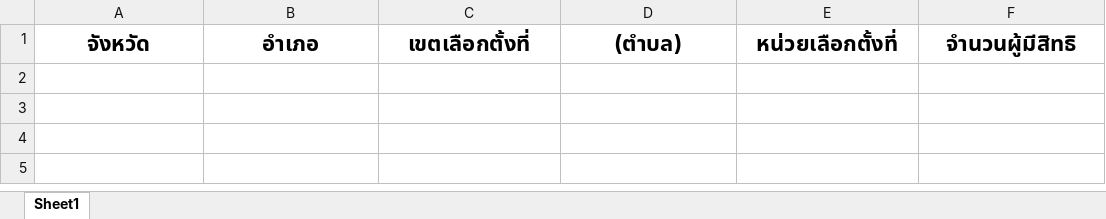
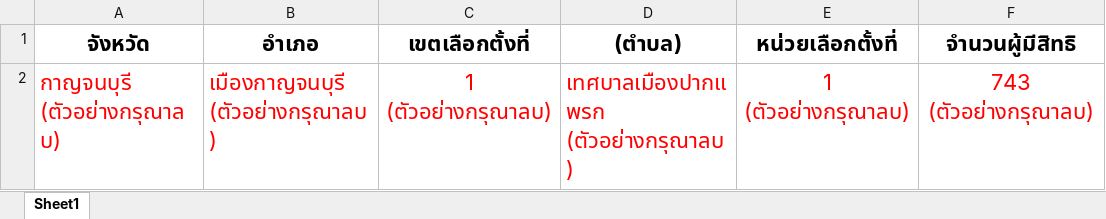
Before and after one commit to ebenze31/ERS_Project, an Excel workbook: public/Excel/Template_polling_units.xlsx, sheet Sheet1, drawn as a sheet; values as stored, in another font and other column widths than the file's, no borders; the diff names each change by its address in the sheet, - before the commit and + after, or states it on an @@ line.

```diff
--- a/public/Excel/Template_polling_units.xlsx (sheet Sheet1)
+++ b/public/Excel/Template_polling_units.xlsx (sheet Sheet1)
+row 2: กาญจนบุรี (ตัวอย่างกรุณาลบ) | เมืองกาญจนบุรี (ตัวอย่างกรุณาลบ) | 1 (ตัวอย่างกรุณาลบ) | เทศบาลเมืองปากแพรก (ตัวอย่างกรุณาลบ) | 1 (ตัวอย่างกรุณาลบ) | 743 (ตัวอย่างกรุณาลบ)
```
Also changed, not shown: 9 other files.
